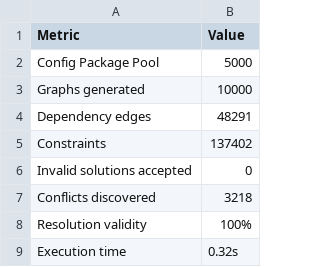
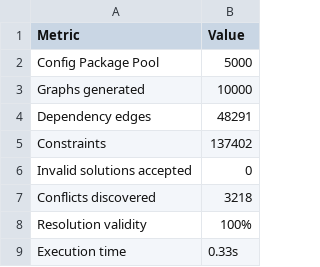
Before and after one commit to unknownsideofme/dependency-resolver, a CSV file: benchmark/data/10_fuzz_testing.csv, drawn as a sheet.

```diff
--- a/benchmark/data/10_fuzz_testing.csv
+++ b/benchmark/data/10_fuzz_testing.csv
@@ -8,2 +8,2 @@ Conflicts discovered,3218
 Resolution validity,100%
-Execution time,0.32s
+Execution time,0.33s
```
Also changed, not shown: benchmark/data/1_graph_construction.csv, benchmark/data/4_backtracking.csv, 7 other files.
